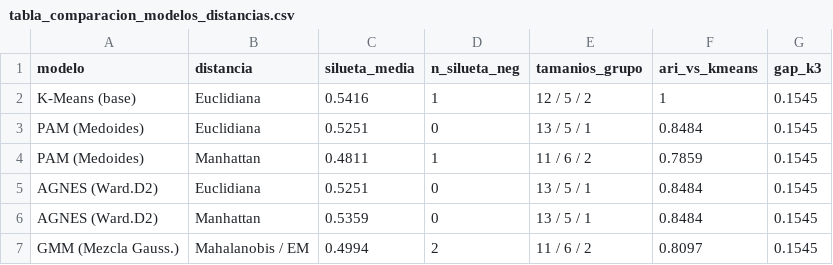
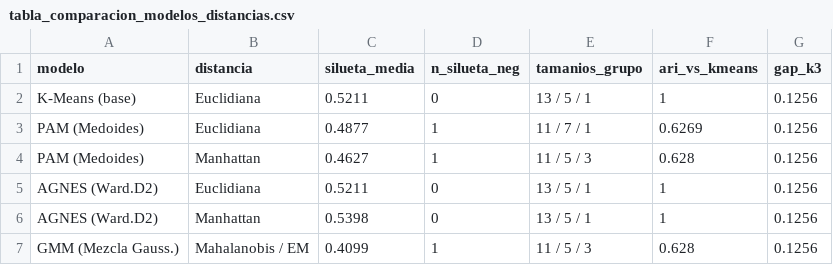
Before and after one commit to juanjo-edm/Repo_Entrega_Final_Taller_R, a CSV file: output/tables/tabla_comparacion_modelos_distancias.csv, drawn as a sheet.

```diff
--- a/output/tables/tabla_comparacion_modelos_distancias.csv
+++ b/output/tables/tabla_comparacion_modelos_distancias.csv
@@ -1,7 +1,7 @@
 modelo,distancia,silueta_media,n_silueta_neg,tamanios_grupo,ari_vs_kmeans,gap_k3
-K-Means (base),Euclidiana,0.5416,1,12 / 5 / 2,1,0.1545
-PAM (Medoides),Euclidiana,0.5251,0,13 / 5 / 1,0.8484,0.1545
-PAM (Medoides),Manhattan,0.4811,1,11 / 6 / 2,0.7859,0.1545
-AGNES (Ward.D2),Euclidiana,0.5251,0,13 / 5 / 1,0.8484,0.1545
-AGNES (Ward.D2),Manhattan,0.5359,0,13 / 5 / 1,0.8484,0.1545
-GMM (Mezcla Gauss.),Mahalanobis / EM,0.4994,2,11 / 6 / 2,0.8097,0.1545
+K-Means (base),Euclidiana,0.5211,0,13 / 5 / 1,1,0.1256
+PAM (Medoides),Euclidiana,0.4877,1,11 / 7 / 1,0.6269,0.1256
+PAM (Medoides),Manhattan,0.4627,1,11 / 5 / 3,0.628,0.1256
+AGNES (Ward.D2),Euclidiana,0.5211,0,13 / 5 / 1,1,0.1256
+AGNES (Ward.D2),Manhattan,0.5398,0,13 / 5 / 1,1,0.1256
+GMM (Mezcla Gauss.),Mahalanobis / EM,0.4099,1,11 / 5 / 3,0.628,0.1256
```
Also changed, not shown: output/tables/tabla_asignaciones_modelos_localidad.csv, output/tables/tabla_clustering_kmeans_perfiles.csv, 38 other files.
